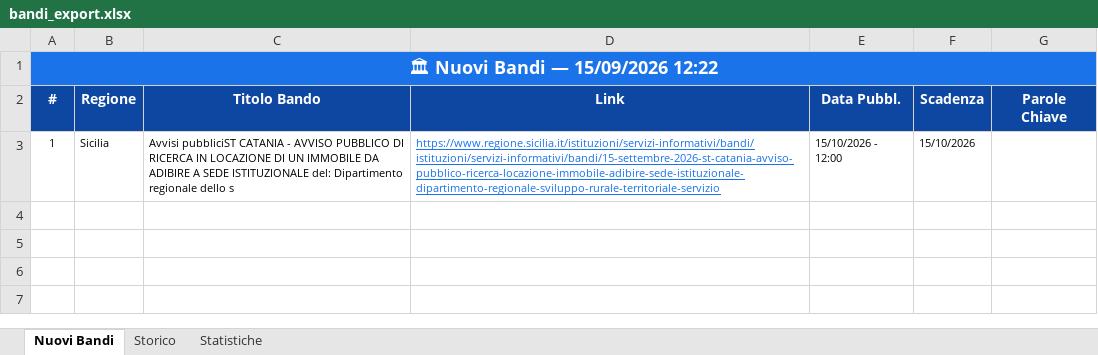
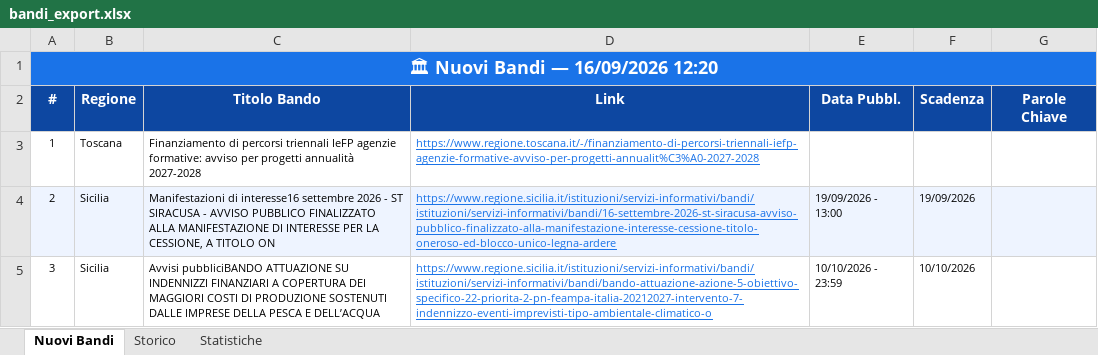
Before and after one commit to cdalvise/bandi-monitor, an Excel workbook: data/bandi_export.xlsx, sheet Nuovi Bandi, drawn as a sheet; values as stored, in another font and other column widths than the file's, no borders; the diff names each change by its address in the sheet, - before the commit and + after, or states it on an @@ line.

```diff
--- a/data/bandi_export.xlsx (sheet Nuovi Bandi)
+++ b/data/bandi_export.xlsx (sheet Nuovi Bandi)
-A1 (#): 🏛 Nuovi Bandi — 15/09/2026 12:22
+A1 (#): 🏛 Nuovi Bandi — 16/09/2026 12:20
-B3 (Regione): Sicilia
+B3 (Regione): Toscana
-C3 (Titolo Bando): Avvisi pubbliciST CATANIA - AVVISO PUBBLICO DI RICERCA IN LOCAZIONE DI UN IMMOBILE DA ADIBIRE A SEDE ISTITUZIONALE del: Dipartimento regionale dello s
+C3 (Titolo Bando): Finanziamento di percorsi triennali IeFP agenzie formative: avviso per progetti annualità 2027-2028
-D3 (Link): https://www.regione.sicilia.it/istituzioni/servizi-informativi/bandi/istituzioni/servizi-informativi/bandi/15-settembre-2026-st-catania-avviso-pubblico-ricerca-locazione-immobile-adibire-sede-istituzionale-dipartimento-regionale-sviluppo-rurale-territoriale-servizio
+D3 (Link): https://www.regione.toscana.it/-/finanziamento-di-percorsi-triennali-iefp-agenzie-formative-avviso-per-progetti-annualit%C3%A0-2027-2028
-E3 (Data Pubbl.): 15/10/2026 - 12:00
+E3 (Data Pubbl.): (empty)
-F3 (Scadenza): 15/10/2026
+F3 (Scadenza): (empty)
+row 4: 2 | Sicilia | Manifestazioni di interesse16 settembre 2026 - ST SIRACUSA - AVVISO PUBBLICO FINALIZZATO ALLA MANIFESTAZIONE DI INTERESSE PER LA CESSIONE, A TITOLO ON | https://www.regione.sicilia.it/istituzioni/servizi-informativi/bandi/istituzioni/servizi-informativi/bandi/16-settembre-2026-st-siracusa-avviso-pubblico-finalizzato-alla-manifestazione-interesse-cessione-titolo-oneroso-ed-blocco-unico-legna-ardere | 19/09/2026 - 13:00 | 19/09/2026
+row 5: 3 | Sicilia | Avvisi pubbliciBANDO ATTUAZIONE SU INDENNIZZI FINANZIARI A COPERTURA DEI MAGGIORI COSTI DI PRODUZIONE SOSTENUTI DALLE IMPRESE DELLA PESCA E DELL’ACQUA | https://www.regione.sicilia.it/istituzioni/servizi-informativi/bandi/istituzioni/servizi-informativi/bandi/bando-attuazione-azione-5-obiettivo-specifico-22-priorita-2-pn-feampa-italia-20212027-intervento-7-indennizzo-eventi-imprevisti-tipo-ambientale-climatico-o | 10/10/2026 - 23:59 | 10/10/2026
```
Also changed, not shown: sheet Storico, sheet Statistiche, 1 other file.
